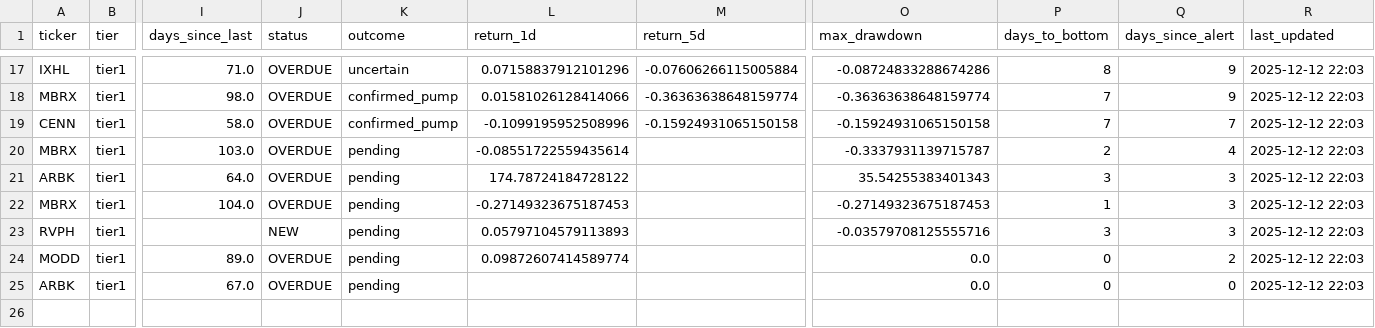
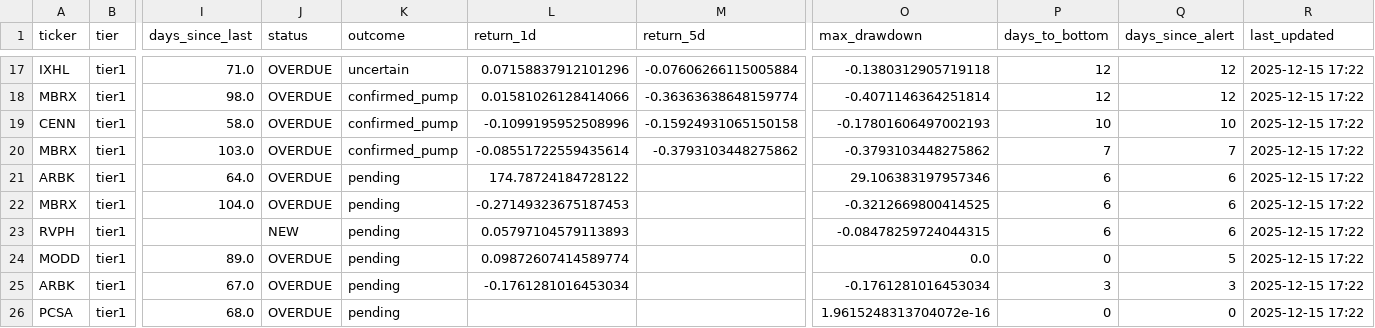
Before and after one commit to jasonorjasor/Pennystock-Pump-Detector, a CSV file: runs/2025-11-07_2227_1y/data/alerts/alerts_history.csv, drawn as a sheet; only a part is shown, gaps mark what is left out; rows hold the shown columns only; the diff covers the shown part only; the diff names each change by its address in the sheet, - before the commit and + after, or states it on an @@ line.

```diff
--- a/runs/2025-11-07_2227_1y/data/alerts/alerts_history.csv
+++ b/runs/2025-11-07_2227_1y/data/alerts/alerts_history.csv
-O17 (max_drawdown): -0.08724833288674286
+O17 (max_drawdown): -0.1380312905719118
-P17 (days_to_bottom): 8
+P17 (days_to_bottom): 12
-Q17:Q18 (days_since_alert): 9
+Q17:Q18 (days_since_alert): 12
-R17:R25 (last_updated): 2025-12-12 22:03
+R17:R25 (last_updated): 2025-12-15 17:22
-O18 (max_drawdown): -0.36363638648159774
+O18 (max_drawdown): -0.4071146364251814
-P18 (days_to_bottom): 7
+P18 (days_to_bottom): 12
-O19 (max_drawdown): -0.15924931065150158
+O19 (max_drawdown): -0.17801606497002193
-P19 (days_to_bottom): 7
+P19 (days_to_bottom): 10
-Q19 (days_since_alert): 7
+Q19 (days_since_alert): 10
-K20 (outcome): pending
+K20 (outcome): confirmed_pump
-M20 (return_5d): (empty)
+M20 (return_5d): -0.3793103448275862
-O20 (max_drawdown): -0.3337931139715787
+O20 (max_drawdown): -0.3793103448275862
-P20 (days_to_bottom): 2
+P20 (days_to_bottom): 7
-Q20 (days_since_alert): 4
+Q20 (days_since_alert): 7
-O21 (max_drawdown): 35.54255383401343
+O21 (max_drawdown): 29.106383197957346
-P21 (days_to_bottom): 3
+P21 (days_to_bottom): 6
-Q21:Q23 (days_since_alert): 3
+Q21:Q23 (days_since_alert): 6
-O22 (max_drawdown): -0.27149323675187453
+O22 (max_drawdown): -0.3212669800414525
-P22 (days_to_bottom): 1
+P22 (days_to_bottom): 6
-O23 (max_drawdown): -0.03579708125555716
+O23 (max_drawdown): -0.08478259724044315
-P23 (days_to_bottom): 3
+P23 (days_to_bottom): 6
-Q24 (days_since_alert): 2
+Q24 (days_since_alert): 5
-L25 (return_1d): (empty)
+L25 (return_1d): -0.1761281016453034
-O25 (max_drawdown): 0.0
+O25 (max_drawdown): -0.1761281016453034
-P25 (days_to_bottom): 0
+P25 (days_to_bottom): 3
-Q25 (days_since_alert): 0
+Q25 (days_since_alert): 3
+row 26: PCSA | tier1 | 68.0 | OVERDUE | pending |  |  | 1.9615248313704072e-16 | 0 | 0 | 2025-12-15 17:22
```
Also changed, not shown: 51 edited cells elsewhere in this file, 4 other files.
